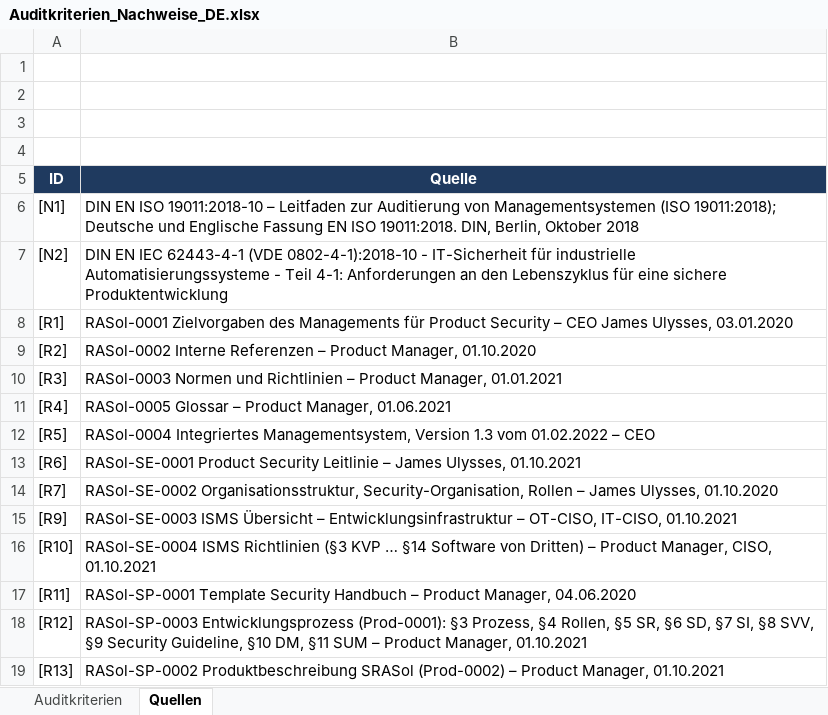
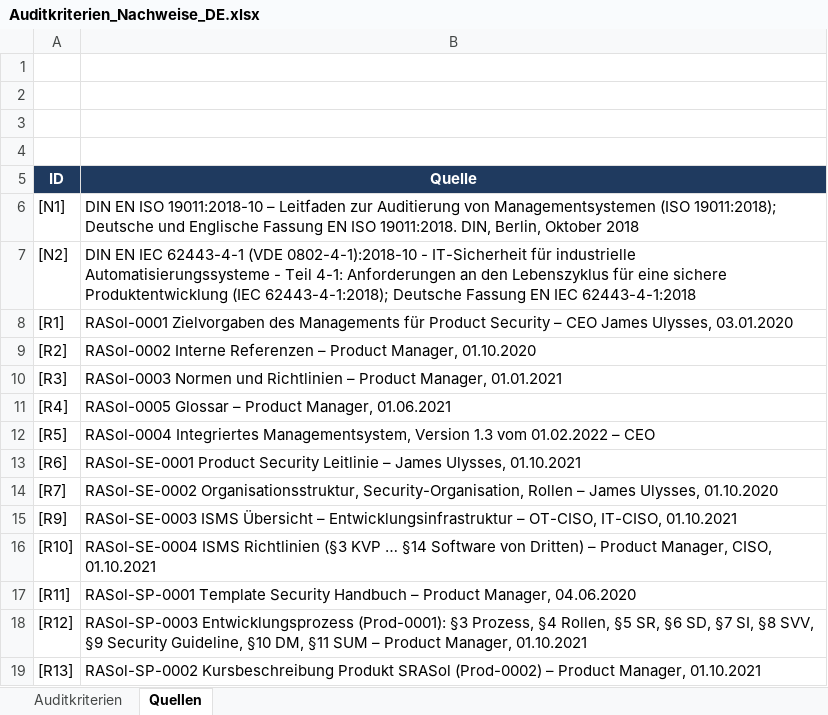
Before and after one commit to syvvv27qpb-ship-it/SDL-Audit---IEC-62443-4-1, an Excel workbook: Auditkriterien_Nachweise_DE.xlsx, sheet Quellen, drawn as a sheet; values as stored, in another font and other column widths than the file's, no borders; the diff names each change by its address in the sheet, - before the commit and + after, or states it on an @@ line.

Commit message:
quellen

```diff
--- a/Auditkriterien_Nachweise_DE.xlsx (sheet Quellen)
+++ b/Auditkriterien_Nachweise_DE.xlsx (sheet Quellen)
-B7 (Quelle): …sichere Produktentwicklung
+B7 (Quelle): …sichere Produktentwicklung (IEC 62443-4-1:2018); Deutsche Fassung EN IEC 62443-4-1:2018
-B19 (Quelle): RASol-SP-0002 Produktbeschreibung SRASol (Prod-0002)…
+B19 (Quelle): RASol-SP-0002 Kursbeschreibung Produkt SRASol (Prod-0002)…
```
